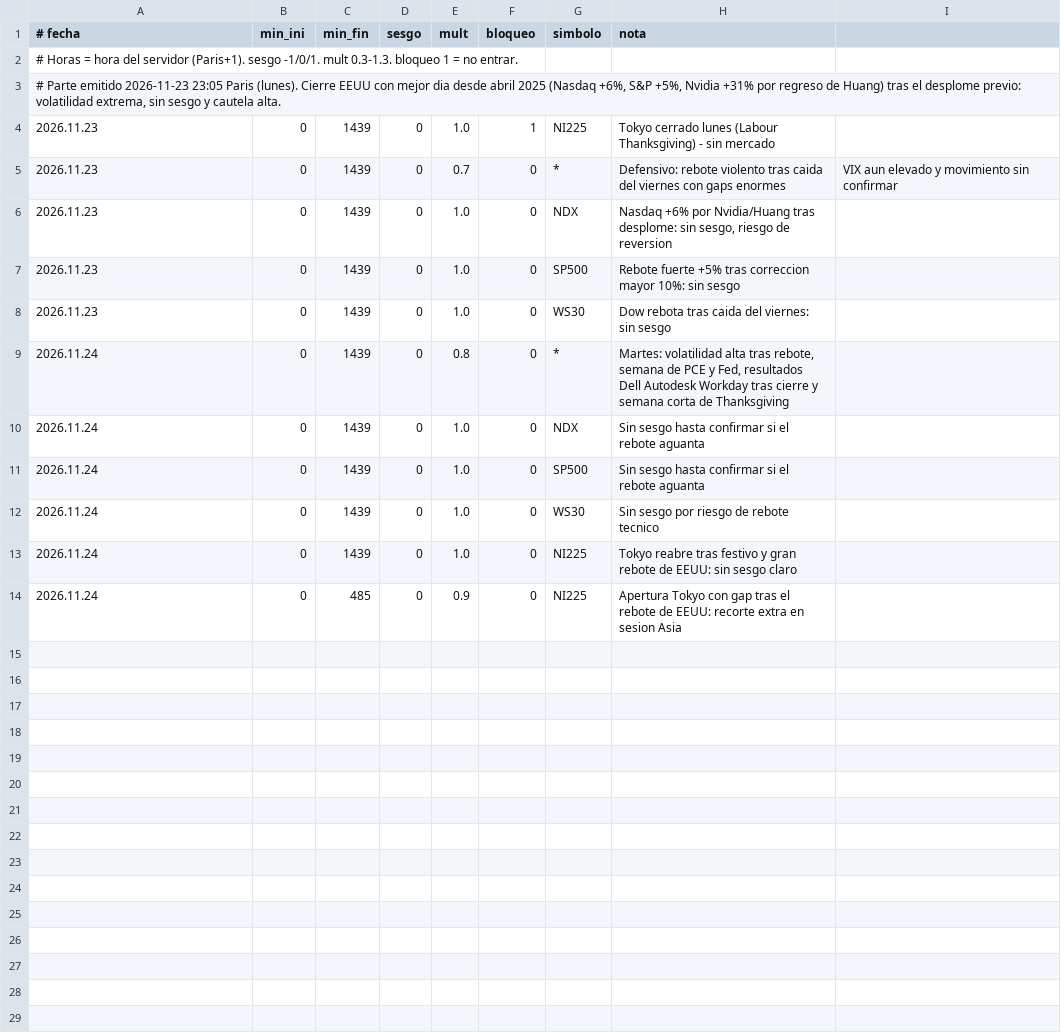
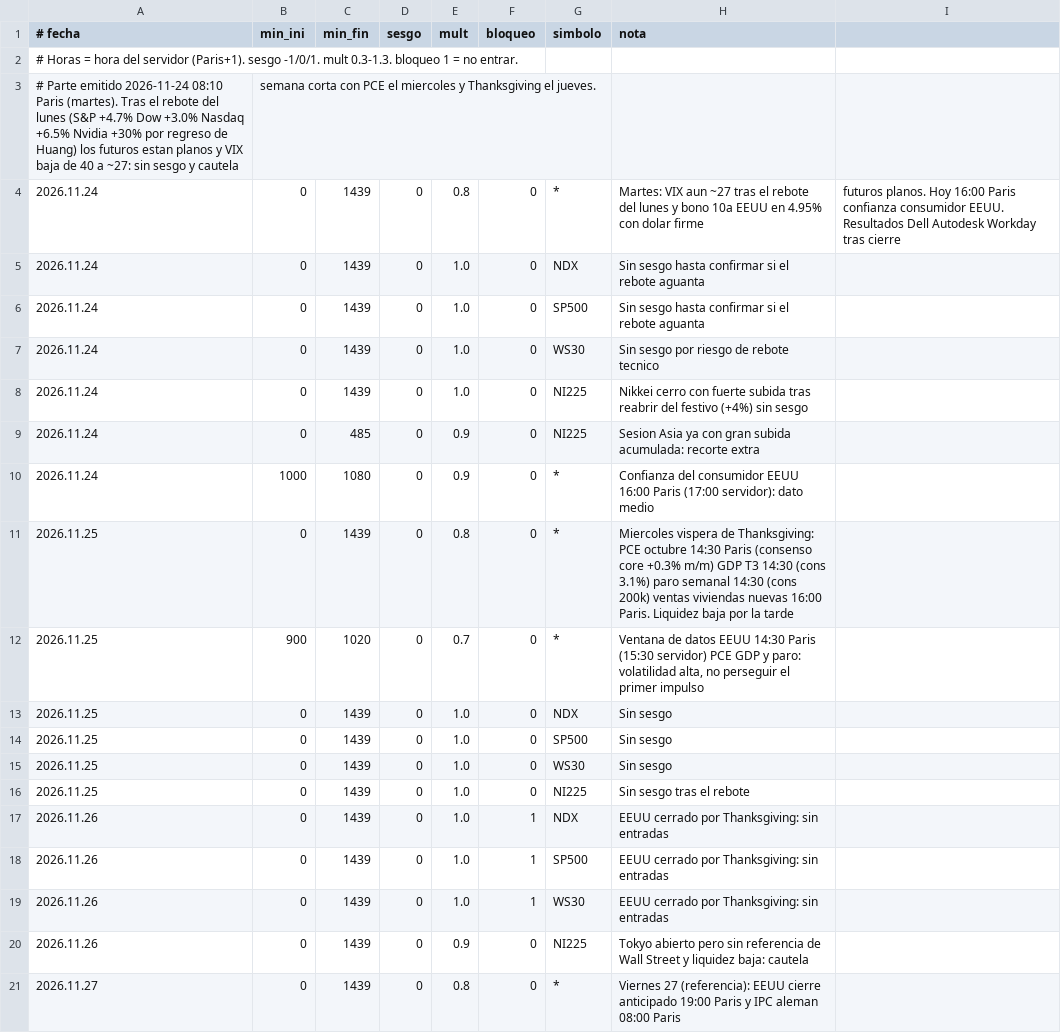
Before and after one commit to LOI73/swey-parte, a CSV file: brain_briefing.csv, drawn as a sheet.

```diff
--- a/brain_briefing.csv
+++ b/brain_briefing.csv
@@ -2,9 +2,4 @@
 # Horas = hora del servidor (Paris+1). sesgo -1/0/1. mult 0.3-1.3. bloqueo 1 = no entrar.
-# Parte emitido 2026-11-23 23:05 Paris (lunes). Cierre EEUU con mejor dia desde abril 2025 (Nasdaq +6%, S&P +5%, Nvidia +31% por regreso de Huang) tras el desplome previo: volatilidad extrema, sin sesgo y cautela alta.
-2026.11.23;0;1439;0;1.0;1;NI225;Tokyo cerrado lunes (Labour Thanksgiving) - sin mercado
-2026.11.23;0;1439;0;0.7;0;*;Defensivo: rebote violento tras caida del viernes con gaps enormes; VIX aun elevado y movimiento sin confirmar
-2026.11.23;0;1439;0;1.0;0;NDX;Nasdaq +6% por Nvidia/Huang tras desplome: sin sesgo, riesgo de reversion
-2026.11.23;0;1439;0;1.0;0;SP500;Rebote fuerte +5% tras correccion mayor 10%: sin sesgo
-2026.11.23;0;1439;0;1.0;0;WS30;Dow rebota tras caida del viernes: sin sesgo
-2026.11.24;0;1439;0;0.8;0;*;Martes: volatilidad alta tras rebote, semana de PCE y Fed, resultados Dell Autodesk Workday tras cierre y semana corta de Thanksgiving
+# Parte emitido 2026-11-24 08:10 Paris (martes). Tras el rebote del lunes (S&P +4.7% Dow +3.0% Nasdaq +6.5% Nvidia +30% por regreso de Huang) los futuros estan planos y VIX baja de 40 a ~27: sin sesgo y cautela; semana corta con PCE el miercoles y Thanksgiving el jueves.
+2026.11.24;0;1439;0;0.8;0;*;Martes: VIX aun ~27 tras el rebote del lunes y bono 10a EEUU en 4.95% con dolar firme; futuros planos. Hoy 16:00 Paris confianza consumidor EEUU. Resultados Dell Autodesk Workday tras cierre
 2026.11.24;0;1439;0;1.0;0;NDX;Sin sesgo hasta confirmar si el rebote aguanta
@@ -12,3 +7,15 @@
 2026.11.24;0;1439;0;1.0;0;WS30;Sin sesgo por riesgo de rebote tecnico
-2026.11.24;0;1439;0;1.0;0;NI225;Tokyo reabre tras festivo y gran rebote de EEUU: sin sesgo claro
-2026.11.24;0;485;0;0.9;0;NI225;Apertura Tokyo con gap tras el rebote de EEUU: recorte extra en sesion Asia
+2026.11.24;0;1439;0;1.0;0;NI225;Nikkei cerro con fuerte subida tras reabrir del festivo (+4%) sin sesgo
+2026.11.24;0;485;0;0.9;0;NI225;Sesion Asia ya con gran subida acumulada: recorte extra
+2026.11.24;1000;1080;0;0.9;0;*;Confianza del consumidor EEUU 16:00 Paris (17:00 servidor): dato medio
+2026.11.25;0;1439;0;0.8;0;*;Miercoles vispera de Thanksgiving: PCE octubre 14:30 Paris (consenso core +0.3% m/m) GDP T3 14:30 (cons 3.1%) paro semanal 14:30 (cons 200k) ventas viviendas nuevas 16:00 Paris. Liquidez baja por la tarde
+2026.11.25;900;1020;0;0.7;0;*;Ventana de datos EEUU 14:30 Paris (15:30 servidor) PCE GDP y paro: volatilidad alta, no perseguir el primer impulso
+2026.11.25;0;1439;0;1.0;0;NDX;Sin sesgo
+2026.11.25;0;1439;0;1.0;0;SP500;Sin sesgo
+2026.11.25;0;1439;0;1.0;0;WS30;Sin sesgo
+2026.11.25;0;1439;0;1.0;0;NI225;Sin sesgo tras el rebote
+2026.11.26;0;1439;0;1.0;1;NDX;EEUU cerrado por Thanksgiving: sin entradas
+2026.11.26;0;1439;0;1.0;1;SP500;EEUU cerrado por Thanksgiving: sin entradas
+2026.11.26;0;1439;0;1.0;1;WS30;EEUU cerrado por Thanksgiving: sin entradas
+2026.11.26;0;1439;0;0.9;0;NI225;Tokyo abierto pero sin referencia de Wall Street y liquidez baja: cautela
+2026.11.27;0;1439;0;0.8;0;*;Viernes 27 (referencia): EEUU cierre anticipado 19:00 Paris y IPC aleman 08:00 Paris
```
